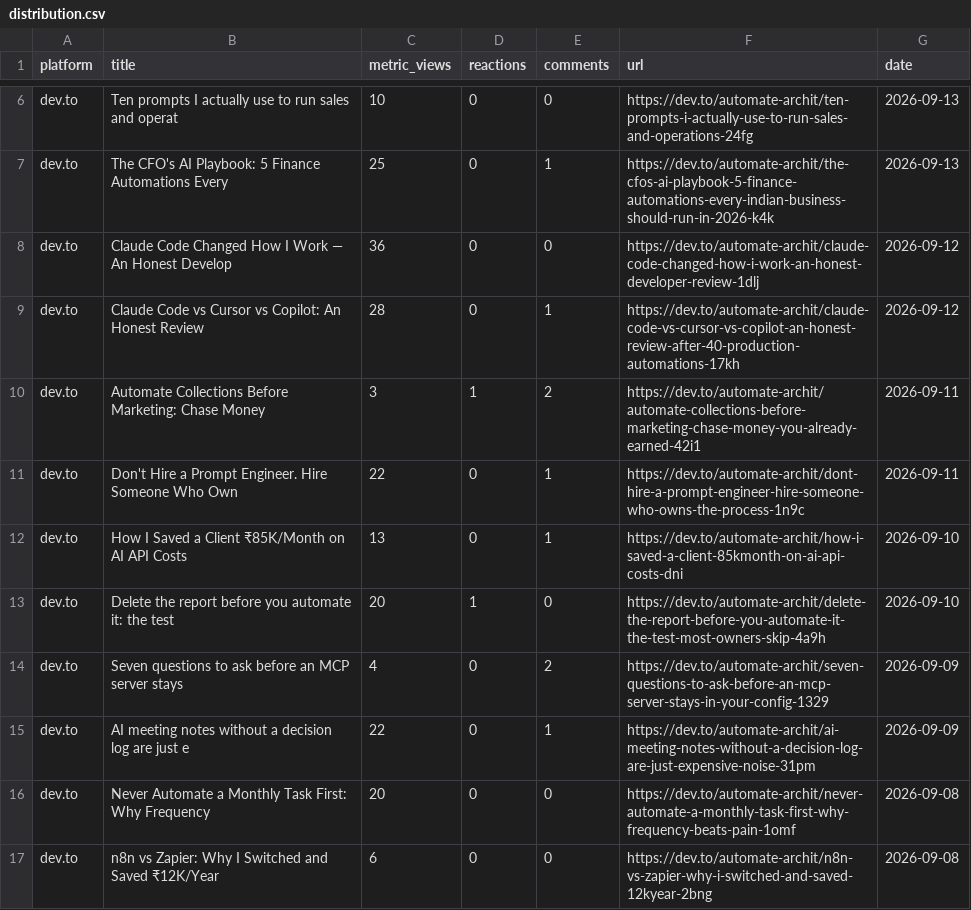
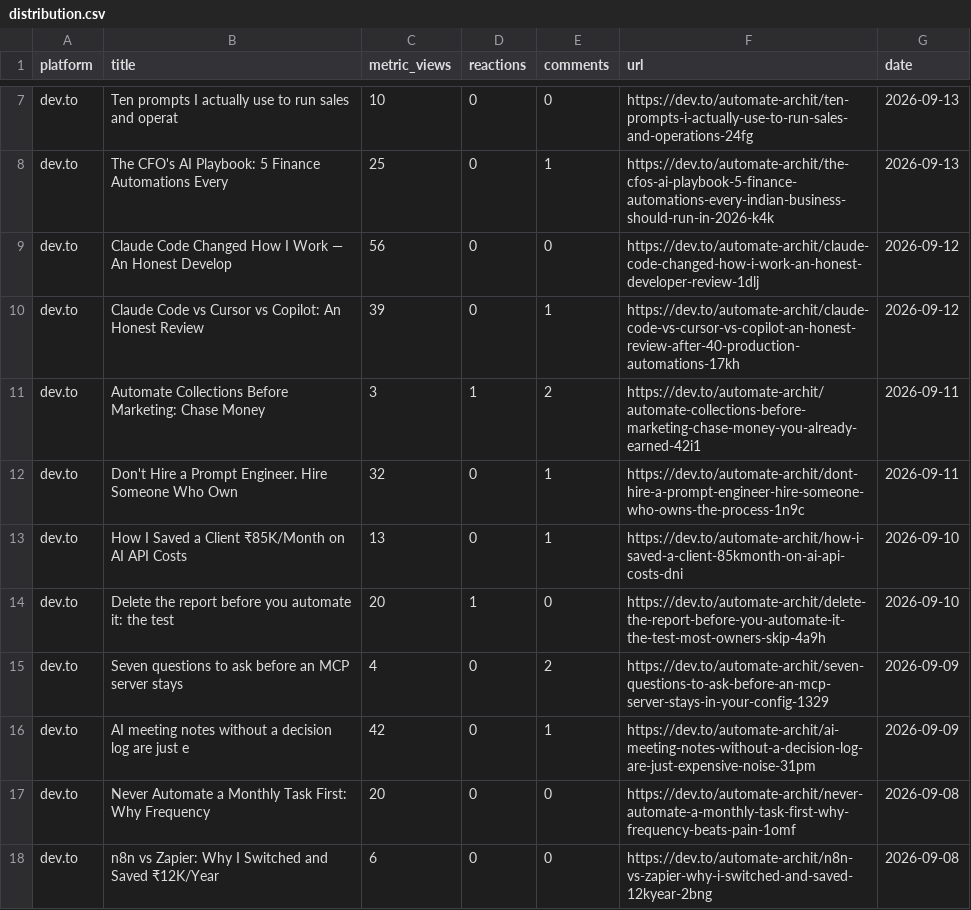
Before and after one commit to archit-akg13/architmittal.com, a CSV file: public/metrics/distribution.csv, drawn as a sheet; only a part is shown, gaps mark what is left out; the diff covers the shown part only.

Commit message:
metrics: hourly snapshot [skip ci]

```diff
--- a/public/metrics/distribution.csv
+++ b/public/metrics/distribution.csv
@@ -7,6 +8,6 @@
 "dev.to","The CFO's AI Playbook: 5 Finance Automations Every","25","0","1","https://dev.to/automate-archit/the-cfos-ai-playbook-5-finance-automations-every-indian-business-should-run-in-2026-k4k","2026-09-13 "
-"dev.to","Claude Code Changed How I Work — An Honest Develop","36","0","0","https://dev.to/automate-archit/claude-code-changed-how-i-work-an-honest-developer-review-1dlj","2026-09-12 "
-"dev.to","Claude Code vs Cursor vs Copilot: An Honest Review","28","0","1","https://dev.to/automate-archit/claude-code-vs-cursor-vs-copilot-an-honest-review-after-40-production-automations-17kh","2026-09-12 "
+"dev.to","Claude Code Changed How I Work — An Honest Develop","56","0","0","https://dev.to/automate-archit/claude-code-changed-how-i-work-an-honest-developer-review-1dlj","2026-09-12 "
+"dev.to","Claude Code vs Cursor vs Copilot: An Honest Review","39","0","1","https://dev.to/automate-archit/claude-code-vs-cursor-vs-copilot-an-honest-review-after-40-production-automations-17kh","2026-09-12 "
 "dev.to","Automate Collections Before Marketing: Chase Money","3","1","2","https://dev.to/automate-archit/automate-collections-before-marketing-chase-money-you-already-earned-42i1","2026-09-11 "
-"dev.to","Don't Hire a Prompt Engineer. Hire Someone Who Own","22","0","1","https://dev.to/automate-archit/dont-hire-a-prompt-engineer-hire-someone-who-owns-the-process-1n9c","2026-09-11 "
+"dev.to","Don't Hire a Prompt Engineer. Hire Someone Who Own","32","0","1","https://dev.to/automate-archit/dont-hire-a-prompt-engineer-hire-someone-who-owns-the-process-1n9c","2026-09-11 "
 "dev.to","How I Saved a Client ₹85K/Month on AI API Costs","13","0","1","https://dev.to/automate-archit/how-i-saved-a-client-85kmonth-on-ai-api-costs-dni","2026-09-10 "
@@ -14,3 +15,3 @@
 "dev.to","Seven questions to ask before an MCP server stays ","4","0","2","https://dev.to/automate-archit/seven-questions-to-ask-before-an-mcp-server-stays-in-your-config-1329","2026-09-09 "
-"dev.to","AI meeting notes without a decision log are just e","22","0","1","https://dev.to/automate-archit/ai-meeting-notes-without-a-decision-log-are-just-expensive-noise-31pm","2026-09-09 "
+"dev.to","AI meeting notes without a decision log are just e","42","0","1","https://dev.to/automate-archit/ai-meeting-notes-without-a-decision-log-are-just-expensive-noise-31pm","2026-09-09 "
 "dev.to","Never Automate a Monthly Task First: Why Frequency","20","0","0","https://dev.to/automate-archit/never-automate-a-monthly-task-first-why-frequency-beats-pain-1omf","2026-09-08 "
```
Also changed, not shown: 1 added row, 1 removed row and 11 edited cells elsewhere in this file, public/metrics/posts.csv, public/metrics/status.csv.
